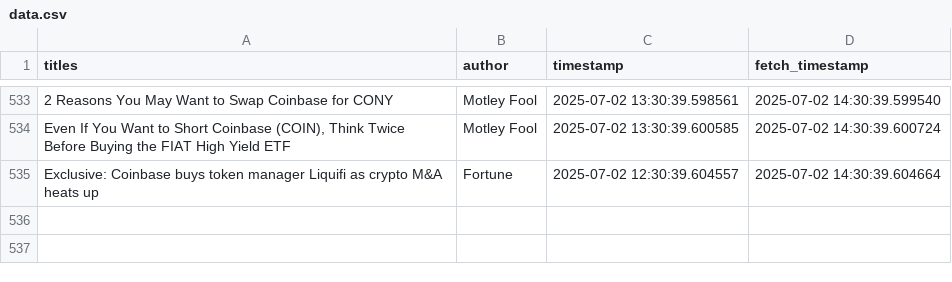
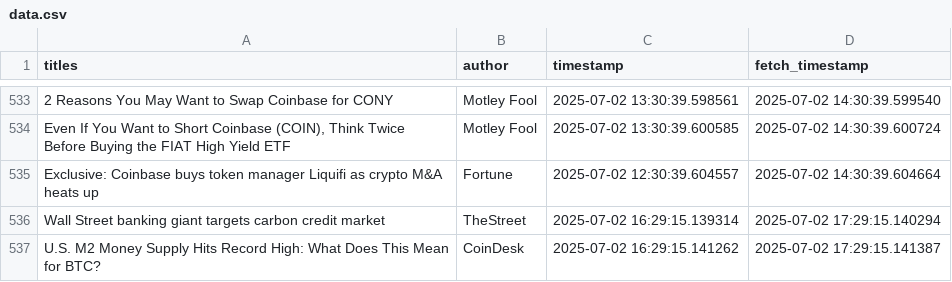
Before and after one commit to lucasmalinski/financial-sentiment-pipeline, a CSV file: data.csv, drawn as a sheet; only a part is shown, gaps mark what is left out; the diff names each change by its address in the sheet, - before the commit and + after, or states it on an @@ line.

Commit message:
30 min update: added news (2025-07-02T17:29:15Z)

```diff
--- a/data.csv
+++ b/data.csv
+row 536: Wall Street banking giant targets carbon credit market | TheStreet | 2025-07-02 16:29:15.139314 | 2025-07-02 17:29:15.140294
+row 537: U.S. M2 Money Supply Hits Record High: What Does This Mean for BTC? | CoinDesk | 2025-07-02 16:29:15.141262 | 2025-07-02 17:29:15.141387
```
